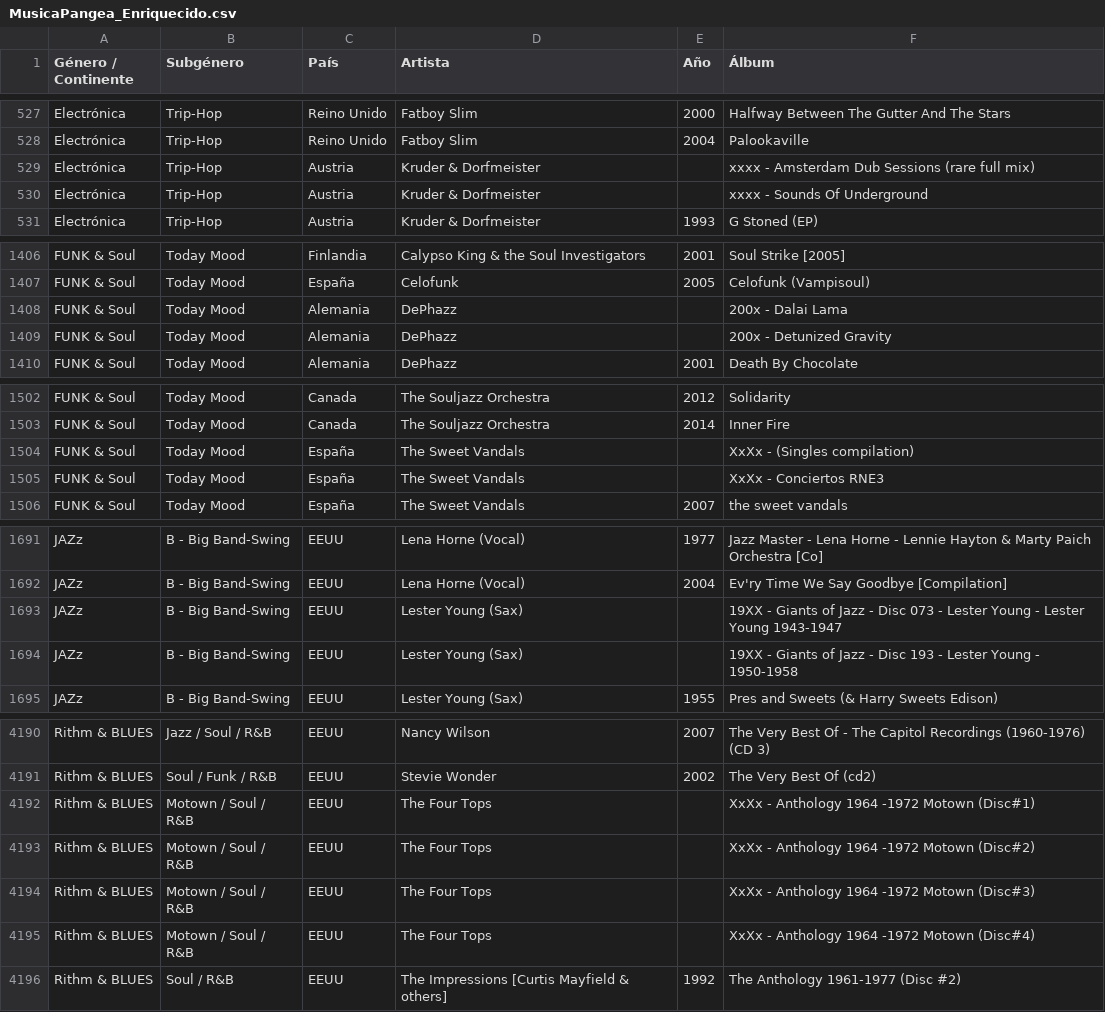
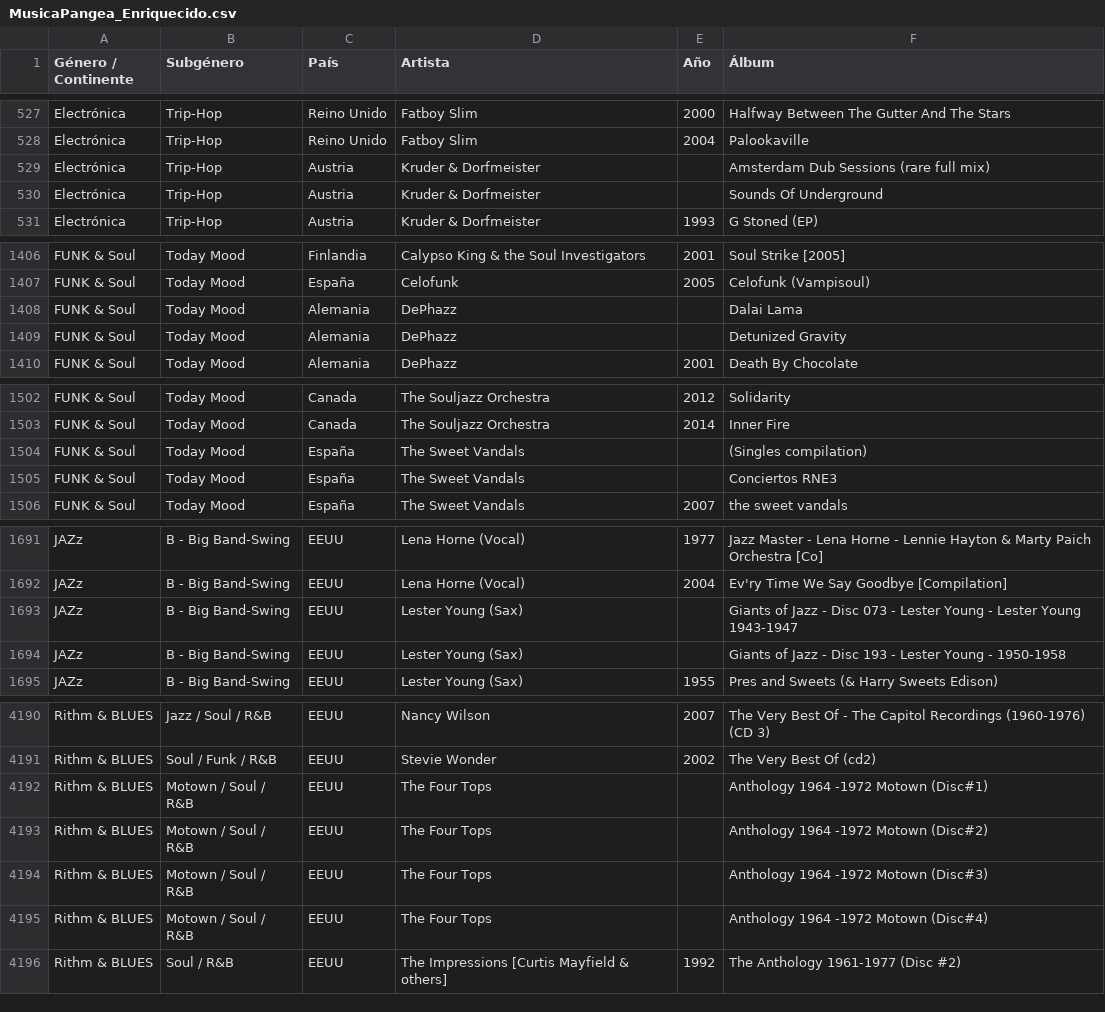
Before and after one commit to xabertum/PangeaMusicDashboard, a CSV file: [Data]/MusicaPangea_Enriquecido.csv, drawn as a sheet; only a part is shown, gaps mark what is left out; the diff covers the shown part only.

```diff
--- a/[Data]/MusicaPangea_Enriquecido.csv
+++ b/[Data]/MusicaPangea_Enriquecido.csv
@@ -528,4 +528,4 @@ Electrónica,Trip-Hop,Reino Unido,Fatboy Slim,2000,Halfway Between The Gutter An
 Electrónica,Trip-Hop,Reino Unido,Fatboy Slim,2004,Palookaville
-Electrónica,Trip-Hop,Austria,Kruder & Dorfmeister,,xxxx - Amsterdam Dub Sessions (rare full mix)
-Electrónica,Trip-Hop,Austria,Kruder & Dorfmeister,,xxxx - Sounds Of Underground
+Electrónica,Trip-Hop,Austria,Kruder & Dorfmeister,,Amsterdam Dub Sessions (rare full mix)
+Electrónica,Trip-Hop,Austria,Kruder & Dorfmeister,,Sounds Of Underground
 Electrónica,Trip-Hop,Austria,Kruder & Dorfmeister,1993,G Stoned (EP)
@@ -1407,4 +1407,4 @@ FUNK & Soul,Today Mood,Finlandia,Calypso King & the Soul Investigators,2001,Soul
 FUNK & Soul,Today Mood,España,Celofunk,2005,Celofunk (Vampisoul)
-FUNK & Soul,Today Mood,Alemania,DePhazz,,200x - Dalai Lama
-FUNK & Soul,Today Mood,Alemania,DePhazz,,200x - Detunized Gravity
+FUNK & Soul,Today Mood,Alemania,DePhazz,,Dalai Lama
+FUNK & Soul,Today Mood,Alemania,DePhazz,,Detunized Gravity
 FUNK & Soul,Today Mood,Alemania,DePhazz,2001,Death By Chocolate
@@ -1503,4 +1503,4 @@ FUNK & Soul,Today Mood,Canada,The Souljazz Orchestra,2012,Solidarity
 FUNK & Soul,Today Mood,Canada,The Souljazz Orchestra,2014,Inner Fire
-FUNK & Soul,Today Mood,España,The Sweet Vandals,,XxXx - (Singles compilation)
-FUNK & Soul,Today Mood,España,The Sweet Vandals,,XxXx - Conciertos RNE3
+FUNK & Soul,Today Mood,España,The Sweet Vandals,,(Singles compilation)
+FUNK & Soul,Today Mood,España,The Sweet Vandals,,Conciertos RNE3
 FUNK & Soul,Today Mood,España,The Sweet Vandals,2007,the sweet vandals
@@ -1692,4 +1692,4 @@ JAZz,B - Big Band-Swing,EEUU,Lena Horne (Vocal),1977,Jazz Master - Lena Horne -
 JAZz,B - Big Band-Swing,EEUU,Lena Horne (Vocal),2004,Ev'ry Time We Say Goodbye [Compilation]
-JAZz,B - Big Band-Swing,EEUU,Lester Young (Sax),,19XX - Giants of Jazz - Disc 073 - Lester Young - Lester Young 1943-1947
-JAZz,B - Big Band-Swing,EEUU,Lester Young (Sax),,19XX - Giants of Jazz - Disc 193 - Lester Young - 1950-1958
+JAZz,B - Big Band-Swing,EEUU,Lester Young (Sax),,Giants of Jazz - Disc 073 - Lester Young - Lester Young 1943-1947
+JAZz,B - Big Band-Swing,EEUU,Lester Young (Sax),,Giants of Jazz - Disc 193 - Lester Young - 1950-1958
 JAZz,B - Big Band-Swing,EEUU,Lester Young (Sax),1955,Pres and Sweets (& Harry Sweets Edison)
@@ -4191,6 +4191,6 @@ Rithm & BLUES,Jazz / Soul / R&B,EEUU,Nancy Wilson,2007,The Very Best Of - The Ca
 Rithm & BLUES,Soul / Funk / R&B,EEUU,Stevie Wonder,2002,The Very Best Of (cd2)
-Rithm & BLUES,Motown / Soul / R&B,EEUU,The Four Tops,,XxXx - Anthology 1964 -1972 Motown (Disc#1)
-Rithm & BLUES,Motown / Soul / R&B,EEUU,The Four Tops,,XxXx - Anthology 1964 -1972 Motown (Disc#2)
-Rithm & BLUES,Motown / Soul / R&B,EEUU,The Four Tops,,XxXx - Anthology 1964 -1972 Motown (Disc#3)
-Rithm & BLUES,Motown / Soul / R&B,EEUU,The Four Tops,,XxXx - Anthology 1964 -1972 Motown (Disc#4)
+Rithm & BLUES,Motown / Soul / R&B,EEUU,The Four Tops,,Anthology 1964 -1972 Motown (Disc#1)
+Rithm & BLUES,Motown / Soul / R&B,EEUU,The Four Tops,,Anthology 1964 -1972 Motown (Disc#2)
+Rithm & BLUES,Motown / Soul / R&B,EEUU,The Four Tops,,Anthology 1964 -1972 Motown (Disc#3)
+Rithm & BLUES,Motown / Soul / R&B,EEUU,The Four Tops,,Anthology 1964 -1972 Motown (Disc#4)
 Rithm & BLUES,Soul / R&B,EEUU,The Impressions [Curtis Mayfield & others],1992,The Anthology 1961-1977 (Disc #2)
```
Also changed, not shown: 53 edited cells elsewhere in this file, pangea-music-dashboard/public/musica-pangea.csv.
